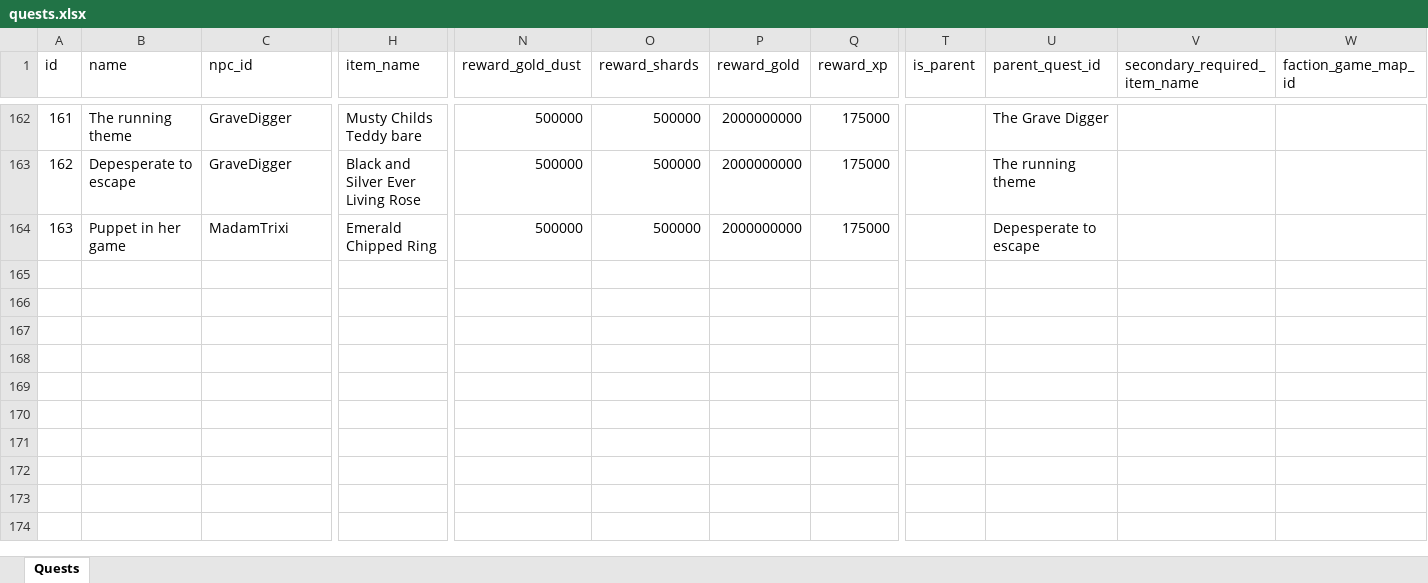
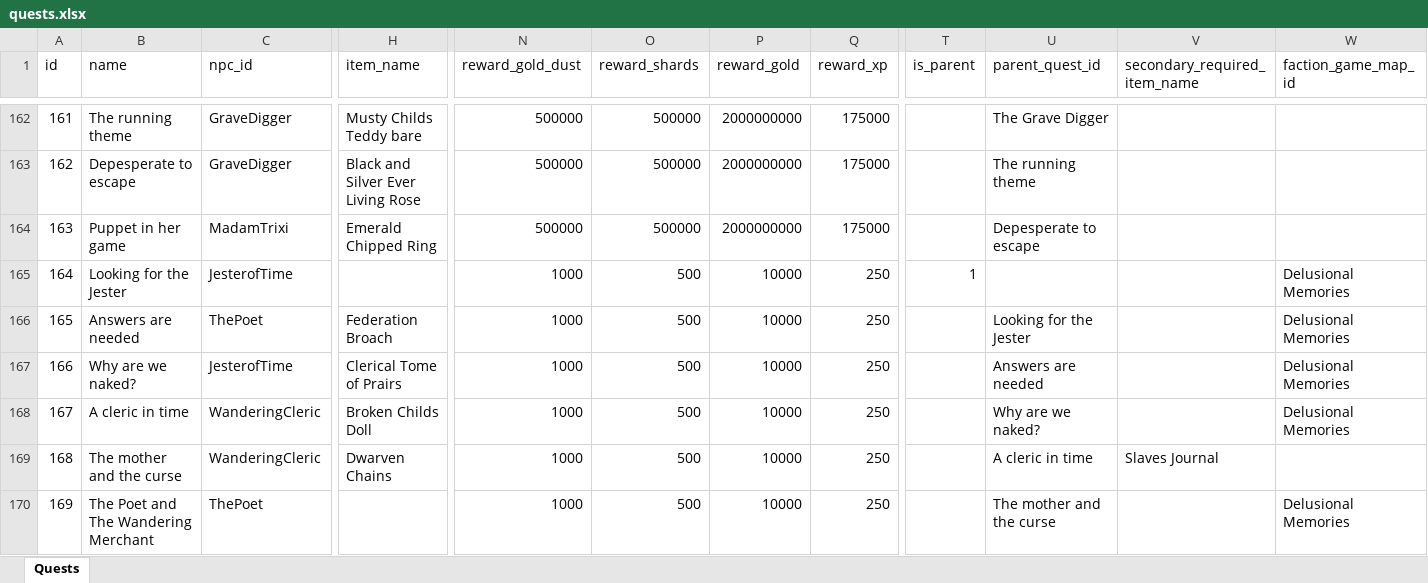
Before and after one commit to AdamKyle/flare, an Excel workbook: resources/data-imports/Quests/quests.xlsx, sheet Quests, drawn as a sheet; only a part is shown, gaps mark what is left out; values as stored, in another font and other column widths than the file's, no borders; rows hold the shown columns only; the diff names each change by its address in the sheet, - before the commit and + after, or states it on an @@ line.

Commit message:
More updates - new monster types added.

```diff
--- a/resources/data-imports/Quests/quests.xlsx (sheet Quests)
+++ b/resources/data-imports/Quests/quests.xlsx (sheet Quests)
+row 165: 164 | Looking for the Jester | JesterofTime |  | 1000 | 500 | 10000 | 250 | 1 |  |  | Delusional Memories
+row 166: 165 | Answers are needed | ThePoet | Federation Broach | 1000 | 500 | 10000 | 250 |  | Looking for the Jester |  | Delusional Memories
+row 167: 166 | Why are we naked? | JesterofTime | Clerical Tome of Prairs | 1000 | 500 | 10000 | 250 |  | Answers are needed |  | Delusional Memories
+row 168: 167 | A cleric in time | WanderingCleric | Broken Childs Doll | 1000 | 500 | 10000 | 250 |  | Why are we naked? |  | Delusional Memories
+row 169: 168 | The mother and the curse | WanderingCleric | Dwarven Chains | 1000 | 500 | 10000 | 250 |  | A cleric in time | Slaves Journal
+row 170: 169 | The Poet and The Wandering Merchant | ThePoet |  | 1000 | 500 | 10000 | 250 |  | The mother and the curse |  | Delusional Memories
```
Also changed, not shown: resources/data-imports/Items/quest-items.xlsx, resources/data-imports/Items/specialty-shops.xlsx, 15 other files.
